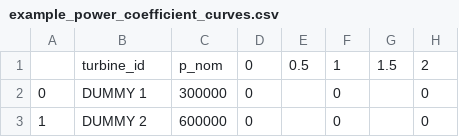
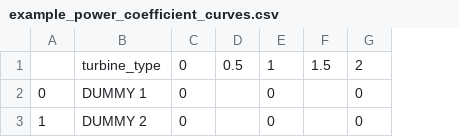
Before and after one commit to wind-python/windpowerlib, a CSV file: example/data/example_power_coefficient_curves.csv, drawn as a sheet; only a part is shown; the diff names each change by its address in the sheet, - before the commit and + after, or states it on an @@ line.

Commit message:
Remove try except statements and adapt example data

```diff
--- a/example/data/example_power_coefficient_curves.csv
+++ b/example/data/example_power_coefficient_curves.csv
-column C, rows 1-3: p_nom | 300000 | 600000
-B1: turbine_id
+B1: turbine_type
```
Also changed, not shown: 1 other file.
